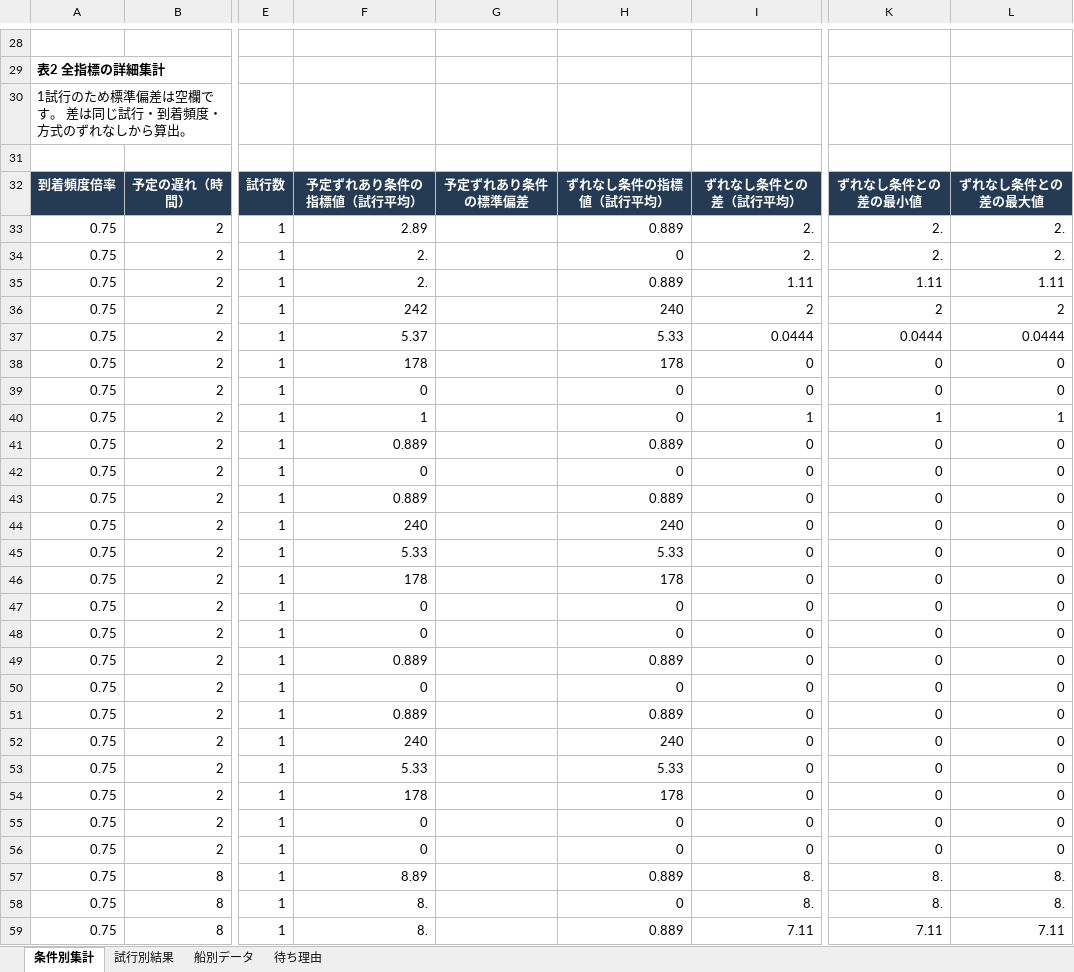
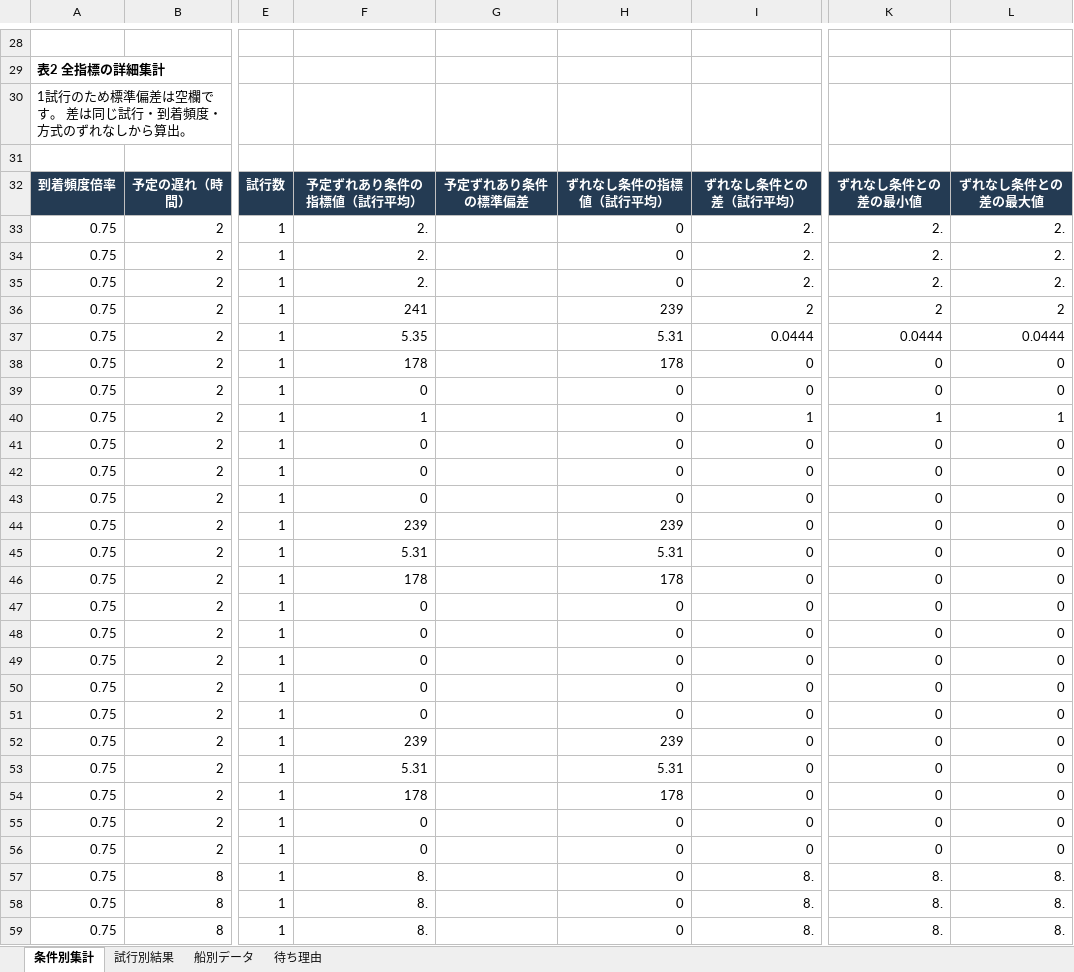
Before and after one commit to ryusukeke/thesis, an Excel workbook: results/results.xlsx, sheet 条件別集計, drawn as a sheet; only a part is shown, gaps mark what is left out; values as stored, in another font and other column widths than the file's, no borders; conditional formats and table styles not drawn; the diff covers the shown part only; the diff names each change by its address in the sheet, - before the commit and + after, or states it on an @@ line.

```diff
--- a/results/results.xlsx (sheet 条件別集計)
+++ b/results/results.xlsx (sheet 条件別集計)
-F33: 2.89
+F33: 2.
-H33: 0.889
+H33: 0
-H35: 0.889
+H35: 0
-I35: 1.11
+I35: 2.
-K35: 1.11
+K35: 2.
-L35: 1.11
+L35: 2.
-F36: 242
+F36: 241
-H36: 240
+H36: 239
-F37: 5.37
+F37: 5.35
-H37: 5.33
+H37: 5.31
-F41: 0.889
+F41: 0
-H41: 0.889
+H41: 0
-F43: 0.889
+F43: 0
-H43: 0.889
+H43: 0
-F44: 240
+F44: 239
-H44: 240
+H44: 239
-F45: 5.33
+F45: 5.31
-H45: 5.33
+H45: 5.31
-F49: 0.889
+F49: 0
-H49: 0.889
+H49: 0
-F51: 0.889
+F51: 0
-H51: 0.889
+H51: 0
-F52: 240
+F52: 239
-H52: 240
+H52: 239
-F53: 5.33
+F53: 5.31
-H53: 5.33
+H53: 5.31
-F57: 8.89
+F57: 8.
-H57: 0.889
+H57: 0
-H59: 0.889
+H59: 0
-I59: 7.11
+I59: 8.
-K59: 7.11
+K59: 8.
-L59: 7.11
+L59: 8.
```
Also changed, not shown: 240 edited cells elsewhere in this sheet, sheet 待ち理由, sheet 船別データ, sheet 試行別結果, 11 other files.
